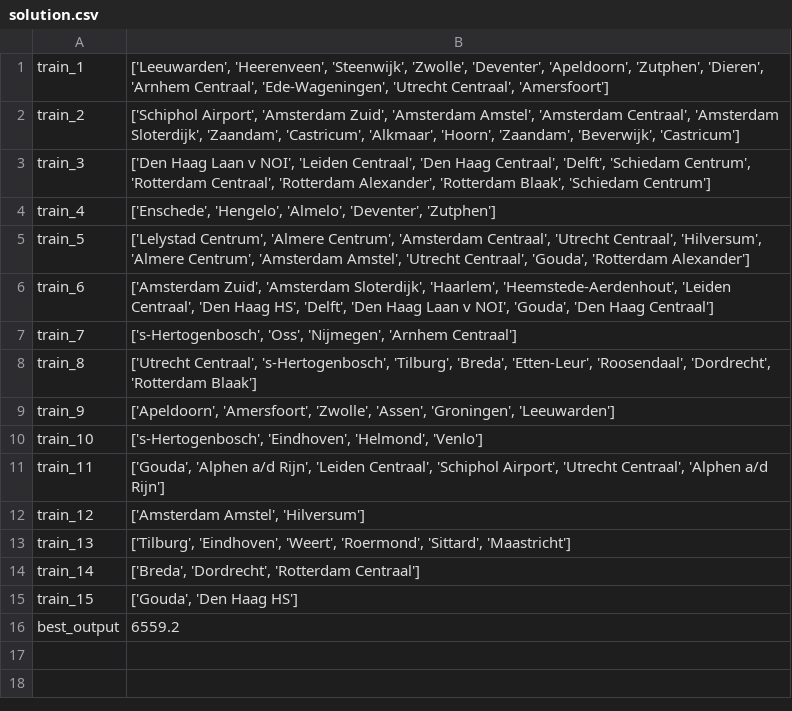
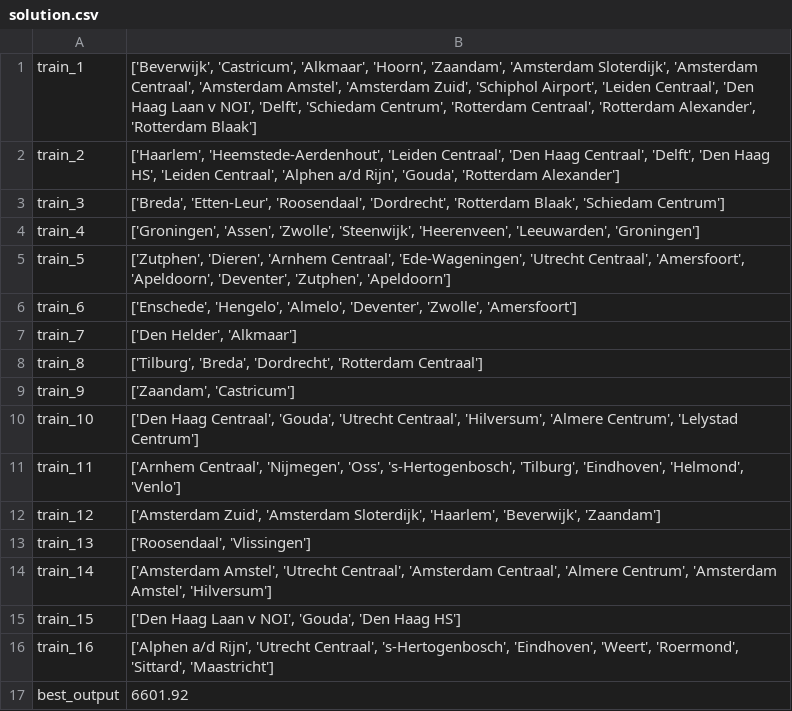
Before and after one commit to MadmanDaniel/RailNL, a CSV file: data/output/solution.csv, drawn as a sheet.

```diff
--- a/data/output/solution.csv
+++ b/data/output/solution.csv
@@ -1,16 +1,17 @@
-train_1,"['Leeuwarden', 'Heerenveen', 'Steenwijk', 'Zwolle', 'Deventer', 'Apeldoorn', 'Zutphen', 'Dieren', 'Arnhem Centraal', 'Ede-Wageningen', 'Utrecht Centraal', 'Amersfoort']"
-train_2,"['Schiphol Airport', 'Amsterdam Zuid', 'Amsterdam Amstel', 'Amsterdam Centraal', 'Amsterdam Sloterdijk', 'Zaandam', 'Castricum', 'Alkmaar', 'Hoorn', 'Zaandam', 'Beverwijk', 'Castricum']"
-train_3,"['Den Haag Laan v NOI', 'Leiden Centraal', 'Den Haag Centraal', 'Delft', 'Schiedam Centrum', 'Rotterdam Centraal', 'Rotterdam Alexander', 'Rotterdam Blaak', 'Schiedam Centrum']"
-train_4,"['Enschede', 'Hengelo', 'Almelo', 'Deventer', 'Zutphen']"
-train_5,"['Lelystad Centrum', 'Almere Centrum', 'Amsterdam Centraal', 'Utrecht Centraal', 'Hilversum', 'Almere Centrum', 'Amsterdam Amstel', 'Utrecht Centraal', 'Gouda', 'Rotterdam Alexander']"
-train_6,"['Amsterdam Zuid', 'Amsterdam Sloterdijk', 'Haarlem', 'Heemstede-Aerdenhout', 'Leiden Centraal', 'Den Haag HS', 'Delft', 'Den Haag Laan v NOI', 'Gouda', 'Den Haag Centraal']"
-train_7,"['s-Hertogenbosch', 'Oss', 'Nijmegen', 'Arnhem Centraal']"
-train_8,"['Utrecht Centraal', 's-Hertogenbosch', 'Tilburg', 'Breda', 'Etten-Leur', 'Roosendaal', 'Dordrecht', 'Rotterdam Blaak']"
-train_9,"['Apeldoorn', 'Amersfoort', 'Zwolle', 'Assen', 'Groningen', 'Leeuwarden']"
-train_10,"['s-Hertogenbosch', 'Eindhoven', 'Helmond', 'Venlo']"
-train_11,"['Gouda', 'Alphen a/d Rijn', 'Leiden Centraal', 'Schiphol Airport', 'Utrecht Centraal', 'Alphen a/d Rijn']"
-train_12,"['Amsterdam Amstel', 'Hilversum']"
-train_13,"['Tilburg', 'Eindhoven', 'Weert', 'Roermond', 'Sittard', 'Maastricht']"
-train_14,"['Breda', 'Dordrecht', 'Rotterdam Centraal']"
-train_15,"['Gouda', 'Den Haag HS']"
-best_output,6559.2
+train_1,"['Beverwijk', 'Castricum', 'Alkmaar', 'Hoorn', 'Zaandam', 'Amsterdam Sloterdijk', 'Amsterdam Centraal', 'Amsterdam Amstel', 'Amsterdam Zuid', 'Schiphol Airport', 'Leiden Centraal', 'Den Haag Laan v NOI', 'Delft', 'Schiedam Centrum', 'Rotterdam Centraal', 'Rotterdam Alexander', 'Rotterdam Blaak']"
+train_2,"['Haarlem', 'Heemstede-Aerdenhout', 'Leiden Centraal', 'Den Haag Centraal', 'Delft', 'Den Haag HS', 'Leiden Centraal', 'Alphen a/d Rijn', 'Gouda', 'Rotterdam Alexander']"
+train_3,"['Breda', 'Etten-Leur', 'Roosendaal', 'Dordrecht', 'Rotterdam Blaak', 'Schiedam Centrum']"
+train_4,"['Groningen', 'Assen', 'Zwolle', 'Steenwijk', 'Heerenveen', 'Leeuwarden', 'Groningen']"
+train_5,"['Zutphen', 'Dieren', 'Arnhem Centraal', 'Ede-Wageningen', 'Utrecht Centraal', 'Amersfoort', 'Apeldoorn', 'Deventer', 'Zutphen', 'Apeldoorn']"
+train_6,"['Enschede', 'Hengelo', 'Almelo', 'Deventer', 'Zwolle', 'Amersfoort']"
+train_7,"['Den Helder', 'Alkmaar']"
+train_8,"['Tilburg', 'Breda', 'Dordrecht', 'Rotterdam Centraal']"
+train_9,"['Zaandam', 'Castricum']"
+train_10,"['Den Haag Centraal', 'Gouda', 'Utrecht Centraal', 'Hilversum', 'Almere Centrum', 'Lelystad Centrum']"
+train_11,"['Arnhem Centraal', 'Nijmegen', 'Oss', 's-Hertogenbosch', 'Tilburg', 'Eindhoven', 'Helmond', 'Venlo']"
+train_12,"['Amsterdam Zuid', 'Amsterdam Sloterdijk', 'Haarlem', 'Beverwijk', 'Zaandam']"
+train_13,"['Roosendaal', 'Vlissingen']"
+train_14,"['Amsterdam Amstel', 'Utrecht Centraal', 'Amsterdam Centraal', 'Almere Centrum', 'Amsterdam Amstel', 'Hilversum']"
+train_15,"['Den Haag Laan v NOI', 'Gouda', 'Den Haag HS']"
+train_16,"['Alphen a/d Rijn', 'Utrecht Centraal', 's-Hertogenbosch', 'Eindhoven', 'Weert', 'Roermond', 'Sittard', 'Maastricht']"
+best_output,6601.92
```
Also changed, not shown: data/output/output.csv, 4 other files.
